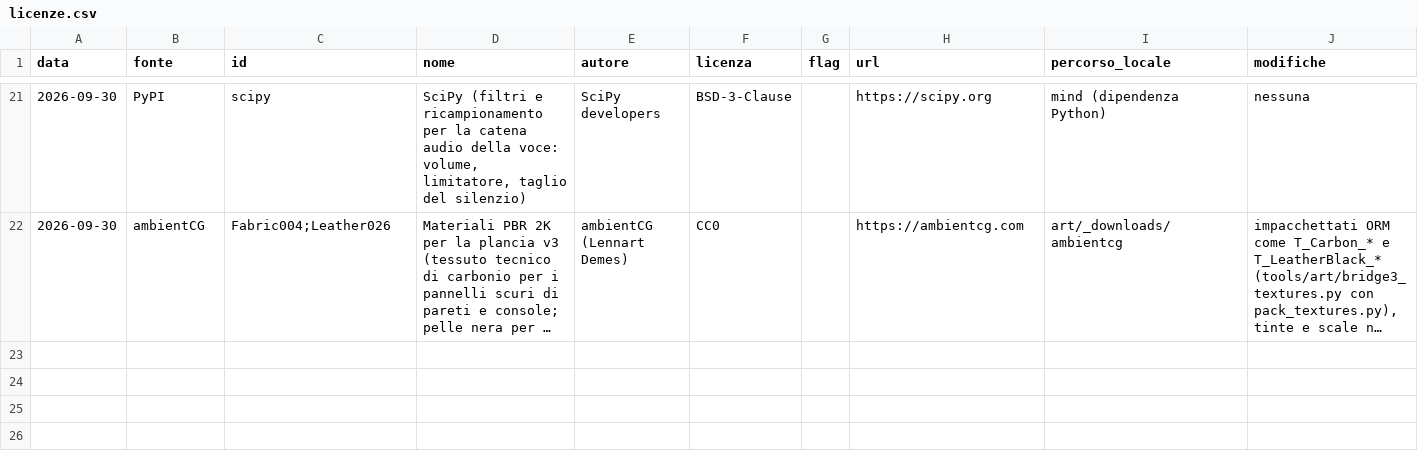
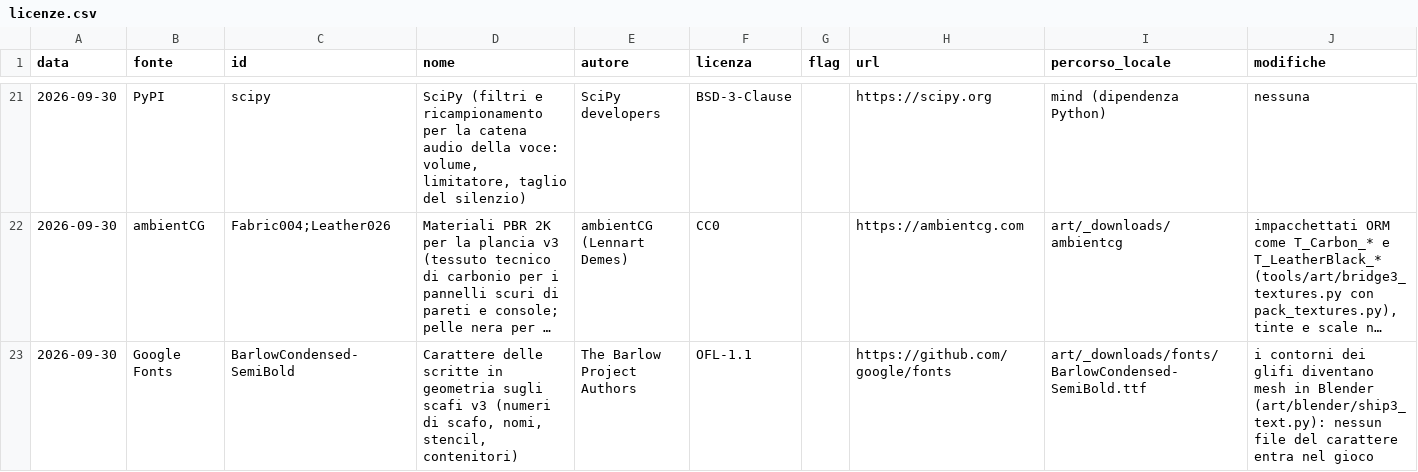
Before and after one commit to beltromatti/ASTRA, a CSV file: docs/licenze.csv, drawn as a sheet; only a part is shown, gaps mark what is left out; long unchanged cells end in …; the diff names each change by its address in the sheet, - before the commit and + after, or states it on an @@ line.

```diff
--- a/docs/licenze.csv
+++ b/docs/licenze.csv
+row 23: 2026-09-30 | Google Fonts | BarlowCondensed-SemiBold | Carattere delle scritte in geometria sugli scafi v3 (numeri di scafo, nomi, stencil, contenitori) | The Barlow Project Authors | OFL-1.1 |  | https://github.com/google/fonts | art/_downloads/fonts/BarlowCondensed-SemiBold.ttf | i contorni dei glifi diventano mesh in Blender (art/blender/ship3_text.py): nessun file del carattere entra nel gioco
```
Also changed, not shown: 42 other files.
